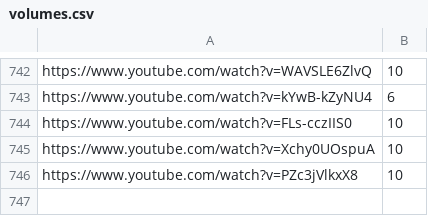
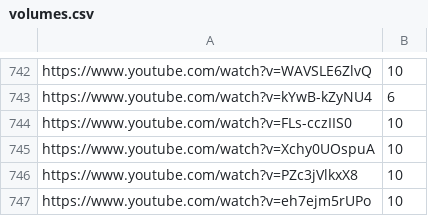
Before and after one commit to Leirach/julioprofe9001, a CSV file: memes/volumes.csv, drawn as a sheet; only a part is shown, gaps mark what is left out; the diff names each change by its address in the sheet, - before the commit and + after, or states it on an @@ line.

Commit message:
updated volumes, bumped ytdl latest

```diff
--- a/memes/volumes.csv
+++ b/memes/volumes.csv
+row 747: https://www.youtube.com/watch?v=eh7ejm5rUPo | 10
```
Also changed, not shown: 2 other files.
